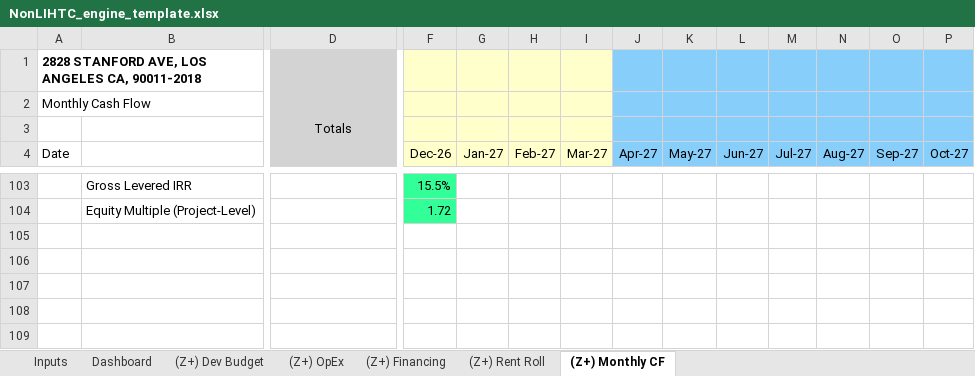
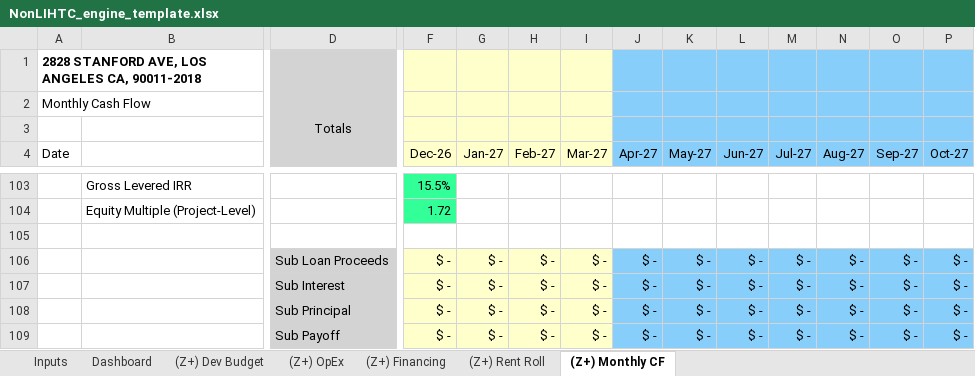
Before and after one commit to Jared3001/solaDD, an Excel workbook: web/models/NonLIHTC_engine_template.xlsx, sheet (Z+) Monthly CF, drawn as a sheet; only a part is shown, gaps mark what is left out; values as stored, in another font and other column widths than the file's, no borders; rows hold the shown columns only; the diff names each change by its address in the sheet, - before the commit and + after, or states it on an @@ line.

```diff
--- a/web/models/NonLIHTC_engine_template.xlsx (sheet (Z+) Monthly CF)
+++ b/web/models/NonLIHTC_engine_template.xlsx (sheet (Z+) Monthly CF)
+row 105: (empty)
+row 106:  |  | Sub Loan Proceeds | $ - | $ - | $ - | $ - | $ - | $ - | $ - | $ - | $ - | $ - | $ -
+row 107:  |  | Sub Interest | $ - | $ - | $ - | $ - | $ - | $ - | $ - | $ - | $ - | $ - | $ -
+row 108:  |  | Sub Principal | $ - | $ - | $ - | $ - | $ - | $ - | $ - | $ - | $ - | $ - | $ -
+row 109:  |  | Sub Payoff | $ - | $ - | $ - | $ - | $ - | $ - | $ - | $ - | $ - | $ - | $ -
```
Also changed, not shown: sheet (Z+) Rent Roll, sheet (Z+) Financing, formulas that keep their value, 5 other files.
